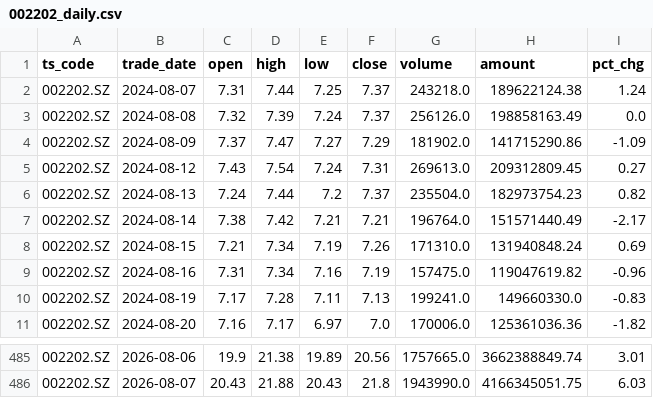
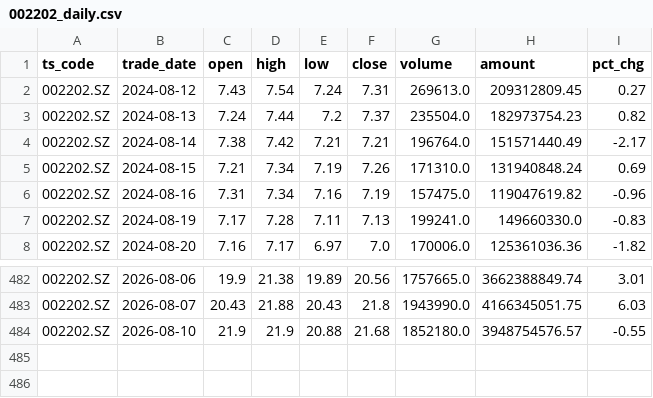
Before and after one commit to wangmx816/turtle-quant-strategy, a CSV file: data/002202_daily.csv, drawn as a sheet; only a part is shown, gaps mark what is left out.

```diff
--- a/data/002202_daily.csv
+++ b/data/002202_daily.csv
@@ -1,5 +1,2 @@
 ts_code,trade_date,open,high,low,close,volume,amount,pct_chg
-002202.SZ,2024-08-07,7.31,7.44,7.25,7.37,243218.0,189622124.38,1.24
-002202.SZ,2024-08-08,7.32,7.39,7.24,7.37,256126.0,198858163.49,0.0
-002202.SZ,2024-08-09,7.37,7.47,7.27,7.29,181902.0,141715290.86,-1.09
 002202.SZ,2024-08-12,7.43,7.54,7.24,7.31,269613.0,209312809.45,0.27
@@ -486 +483,2 @@
 002202.SZ,2026-08-07,20.43,21.88,20.43,21.8,1943990.0,4166345051.75,6.03
+002202.SZ,2026-08-10,21.9,21.9,20.88,21.68,1852180.0,3948754576.57,-0.55
```
Also changed, not shown: output/comparison.csv, output/param_grid_002202.csv, 4 other files.
